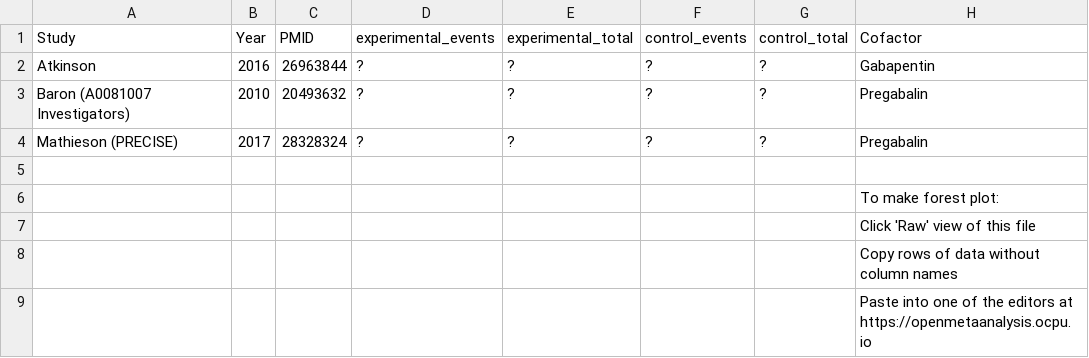
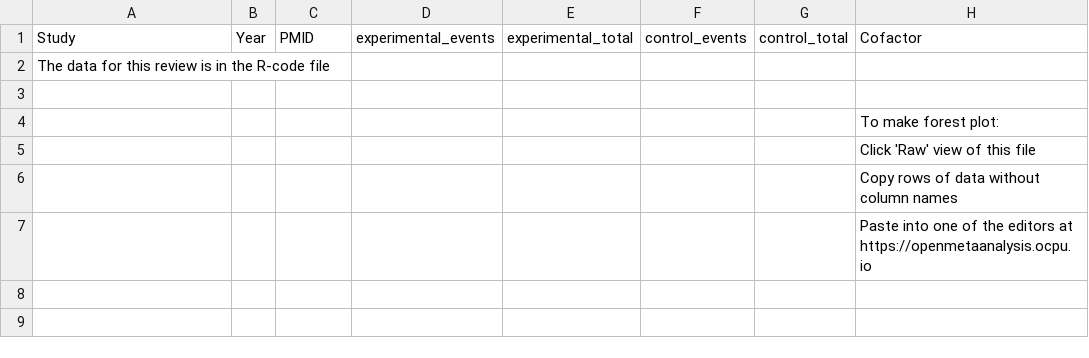
Before and after one commit to openMetaAnalysis/Sciatica-treatment-with-gabapentinoids, a CSV file: files/data/all-trials.csv, drawn as a sheet; removed rows and columns are numbered as before the commit, all else as after; the diff names each change by its address in the sheet, - before the commit and + after, or states it on an @@ line.

Commit message:
Update all-trials.csv

```diff
--- a/files/data/all-trials.csv
+++ b/files/data/all-trials.csv
-row 2: Atkinson | 2016 | 26963844 | ? | ? | ? | ? | Gabapentin
-row 3: Baron (A0081007 Investigators) | 2010 | 20493632 | ? | ? | ? | ? | Pregabalin
-row 4: Mathieson (PRECISE) | 2017 | 28328324 | ? | ? | ? | ? | Pregabalin
+row 2: The data for this review is in the R-code file
```
